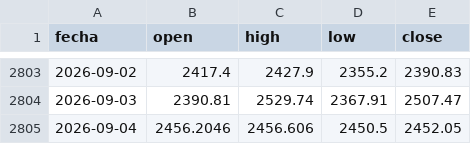
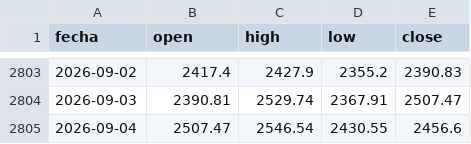
Before and after one commit to afberrezueta/tradingview-mcp, a CSV file: jarvis/analisis/datos/eth_diario.csv, drawn as a sheet; only a part is shown, gaps mark what is left out.

```diff
--- a/jarvis/analisis/datos/eth_diario.csv
+++ b/jarvis/analisis/datos/eth_diario.csv
@@ -2804,2 +2804,2 @@ fecha,open,high,low,close
 2026-09-03,2390.81,2529.74,2367.91,2507.47
-2026-09-04,2456.2046,2456.606,2450.5,2452.05
+2026-09-04,2507.47,2546.54,2430.55,2456.6
```
Also changed, not shown: 14 other files.
